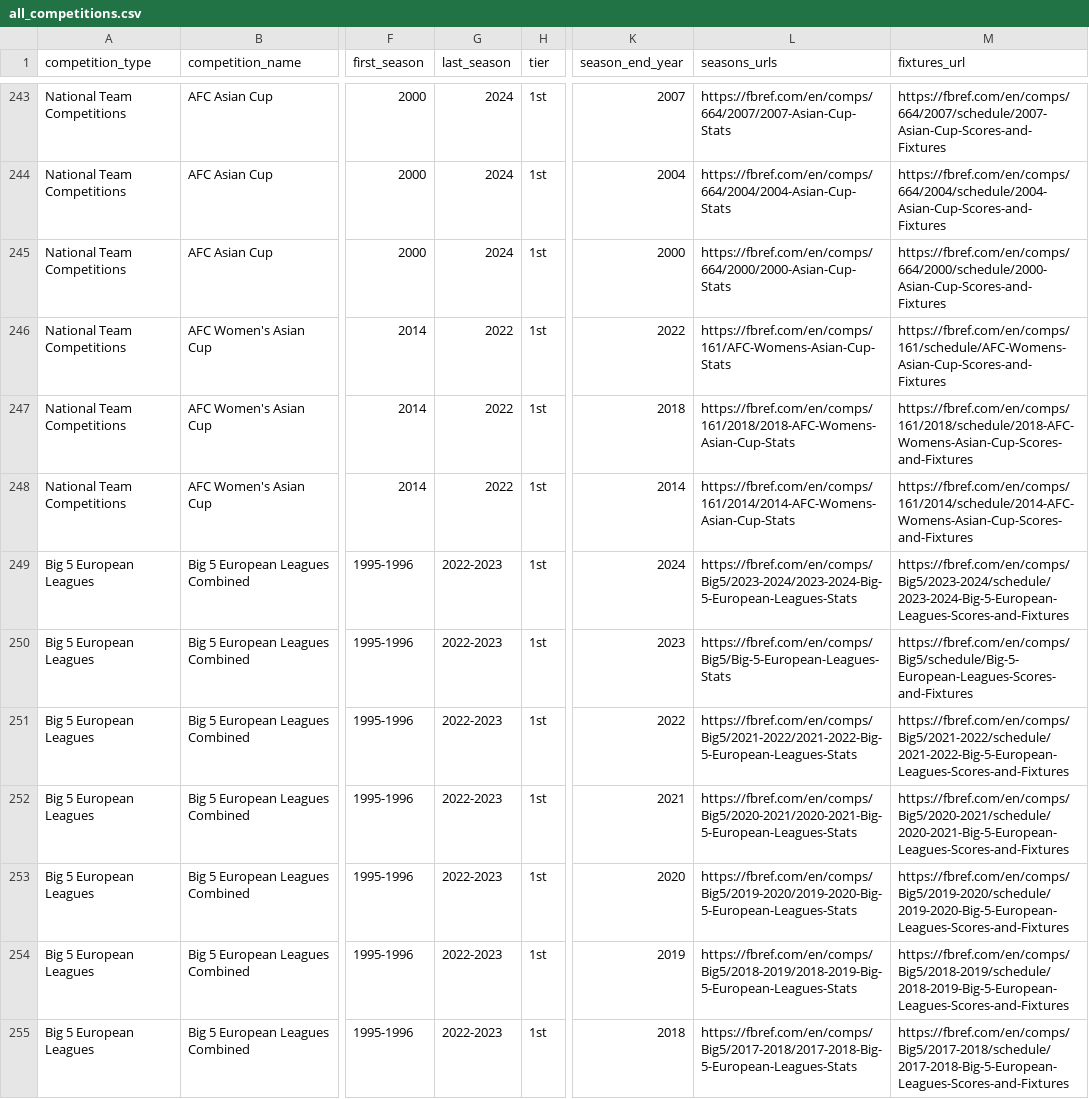
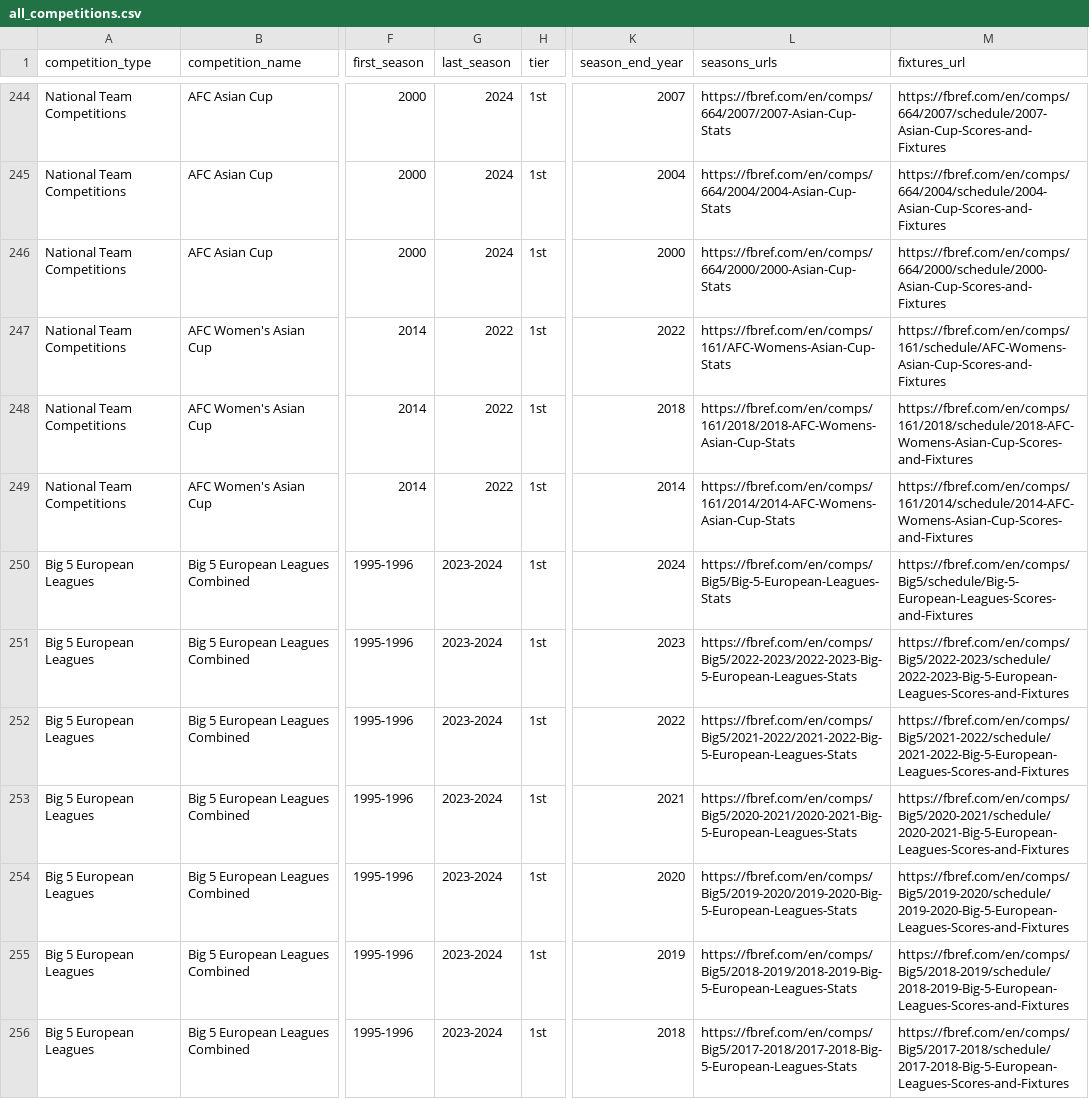
Before and after one commit to JaseZiv/worldfootballR_data, a CSV file: raw-data/all_leages_and_cups/all_competitions.csv, drawn as a sheet; only a part is shown, gaps mark what is left out; addresses are those after the commit; the diff covers the shown part only; the diff names each change by its address in the sheet, - before the commit and + after, or states it on an @@ line.

```diff
--- a/raw-data/all_leages_and_cups/all_competitions.csv
+++ b/raw-data/all_leages_and_cups/all_competitions.csv
-G250:G256 (last_season): 2022-2023
+G250:G256 (last_season): 2023-2024
-L250 (seasons_urls): https://fbref.com/en/comps/Big5/2023-2024/2023-2024-Big-5-European-Leagues-Stats
+L250 (seasons_urls): https://fbref.com/en/comps/Big5/Big-5-European-Leagues-Stats
-M250 (fixtures_url): https://fbref.com/en/comps/Big5/2023-2024/schedule/2023-2024-Big-5-European-Leagues-Scores-and-Fixtures
+M250 (fixtures_url): https://fbref.com/en/comps/Big5/schedule/Big-5-European-Leagues-Scores-and-Fixtures
-L251 (seasons_urls): https://fbref.com/en/comps/Big5/Big-5-European-Leagues-Stats
+L251 (seasons_urls): https://fbref.com/en/comps/Big5/2022-2023/2022-2023-Big-5-European-Leagues-Stats
-M251 (fixtures_url): https://fbref.com/en/comps/Big5/schedule/Big-5-European-Leagues-Scores-and-Fixtures
+M251 (fixtures_url): https://fbref.com/en/comps/Big5/2022-2023/schedule/2022-2023-Big-5-European-Leagues-Scores-and-Fixtures
```
Also changed, not shown: 3 added rows and 93 edited cells elsewhere in this file, raw-data/transfermarkt_leagues/main_comp_seasons.csv.
